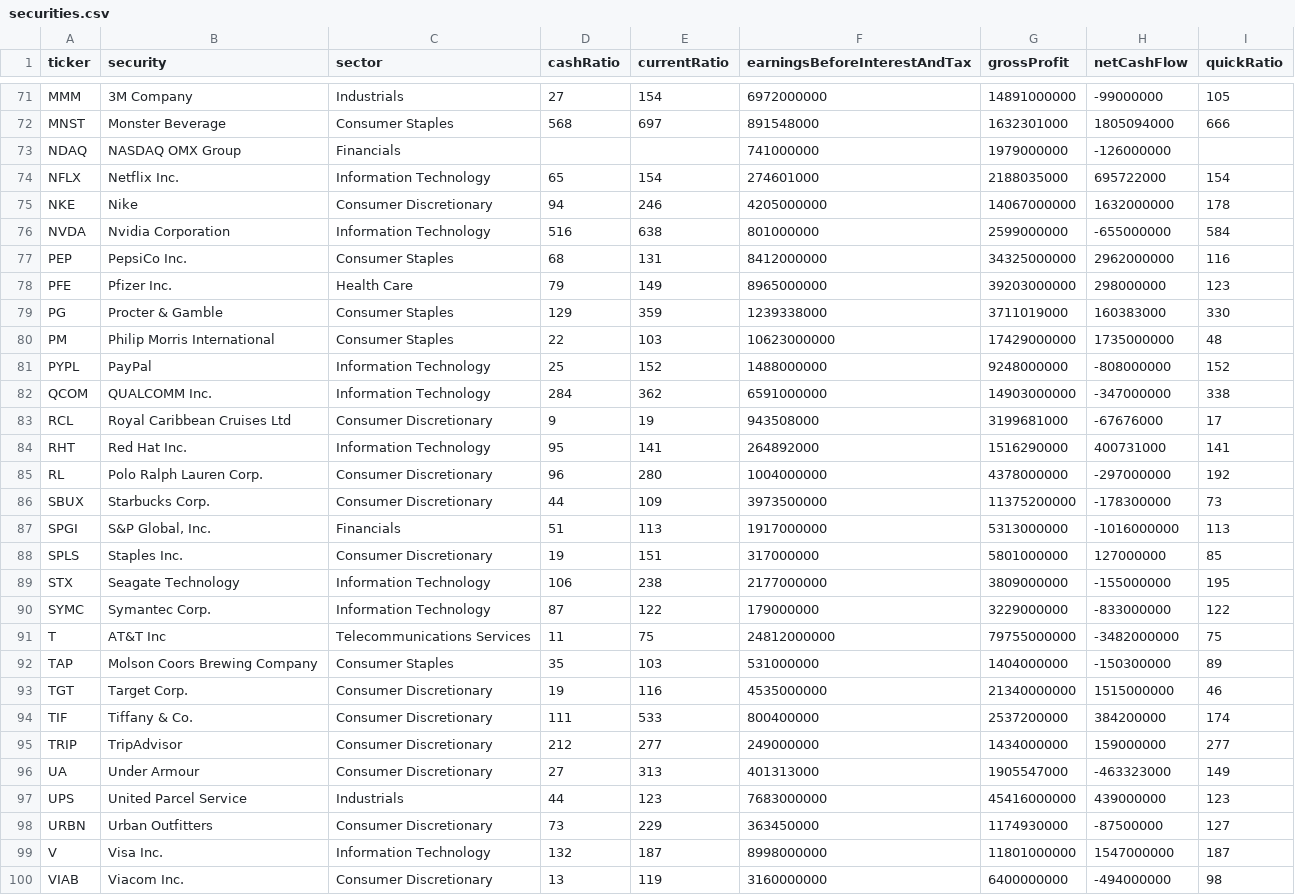
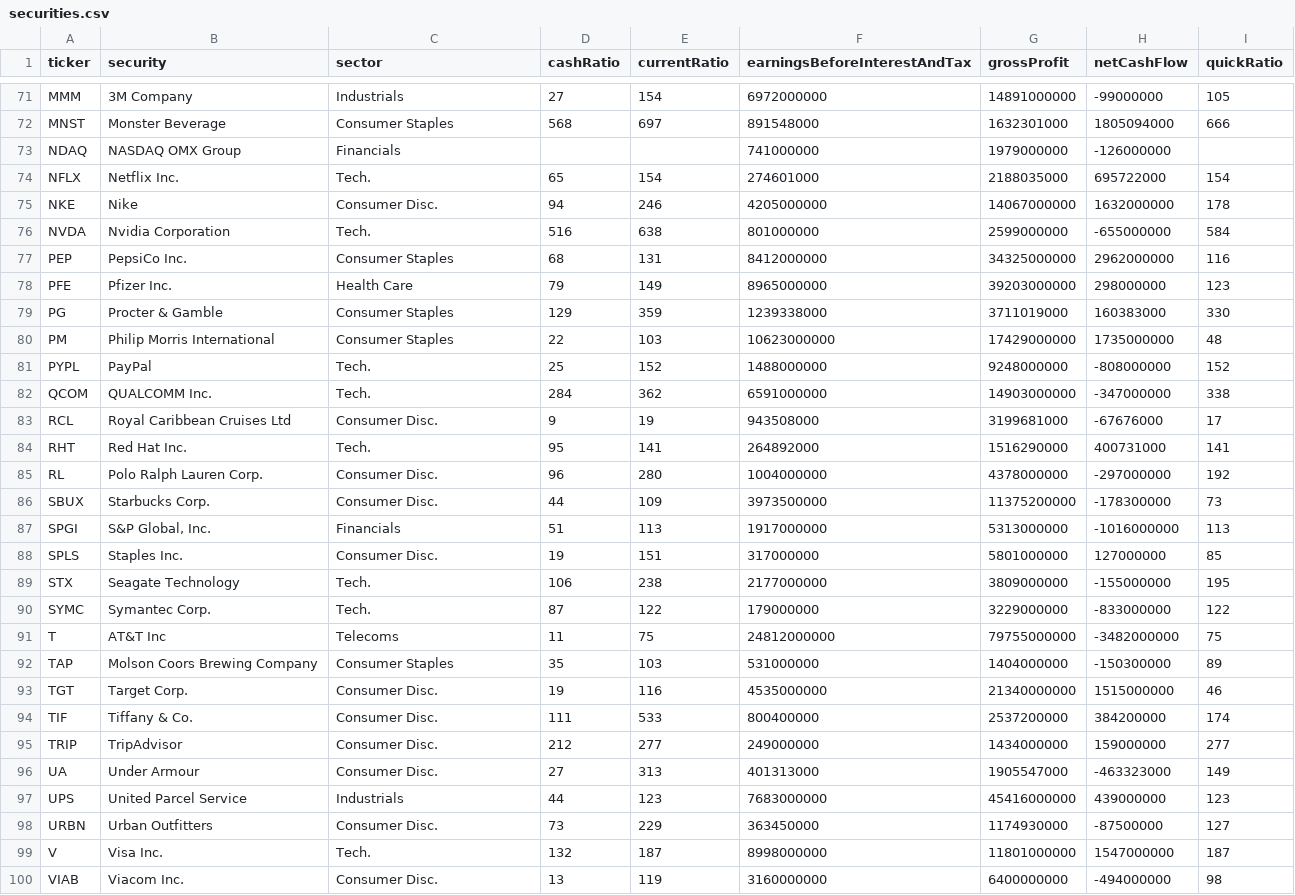
Before and after one commit to Code-Institute-Submissions/NYSE-graphs, a CSV file: securities.csv, drawn as a sheet; only a part is shown, gaps mark what is left out; the diff covers the shown part only.

```diff
--- a/securities.csv
+++ b/securities.csv
@@ -73,5 +73,5 @@ MNST,Monster Beverage,Consumer Staples,568,697,891548000,1632301000,1805094000,6
 NDAQ,NASDAQ OMX Group,Financials,,,741000000,1979000000,-126000000,
-NFLX,Netflix Inc.,Information Technology,65,154,274601000,2188035000,695722000,154
-NKE,Nike,Consumer Discretionary,94,246,4205000000,14067000000,1632000000,178
-NVDA,Nvidia Corporation,Information Technology,516,638,801000000,2599000000,-655000000,584
+NFLX,Netflix Inc.,Tech.,65,154,274601000,2188035000,695722000,154
+NKE,Nike,Consumer Disc.,94,246,4205000000,14067000000,1632000000,178
+NVDA,Nvidia Corporation,Tech.,516,638,801000000,2599000000,-655000000,584
 PEP,PepsiCo Inc.,Consumer Staples,68,131,8412000000,34325000000,2962000000,116
@@ -80,21 +80,21 @@ PG,Procter & Gamble,Consumer Staples,129,359,1239338000,3711019000,160383000,330
 PM,Philip Morris International,Consumer Staples,22,103,10623000000,17429000000,1735000000,48
-PYPL,PayPal,Information Technology,25,152,1488000000,9248000000,-808000000,152
-QCOM,QUALCOMM Inc.,Information Technology,284,362,6591000000,14903000000,-347000000,338
-RCL,Royal Caribbean Cruises Ltd,Consumer Discretionary,9,19,943508000,3199681000,-67676000,17
-RHT,Red Hat Inc.,Information Technology,95,141,264892000,1516290000,400731000,141
-RL,Polo Ralph Lauren Corp.,Consumer Discretionary,96,280,1004000000,4378000000,-297000000,192
-SBUX,Starbucks Corp.,Consumer Discretionary,44,109,3973500000,11375200000,-178300000,73
+PYPL,PayPal,Tech.,25,152,1488000000,9248000000,-808000000,152
+QCOM,QUALCOMM Inc.,Tech.,284,362,6591000000,14903000000,-347000000,338
+RCL,Royal Caribbean Cruises Ltd,Consumer Disc.,9,19,943508000,3199681000,-67676000,17
+RHT,Red Hat Inc.,Tech.,95,141,264892000,1516290000,400731000,141
+RL,Polo Ralph Lauren Corp.,Consumer Disc.,96,280,1004000000,4378000000,-297000000,192
+SBUX,Starbucks Corp.,Consumer Disc.,44,109,3973500000,11375200000,-178300000,73
 SPGI,"S&P Global, Inc.",Financials,51,113,1917000000,5313000000,-1016000000,113
-SPLS,Staples Inc.,Consumer Discretionary,19,151,317000000,5801000000,127000000,85
-STX,Seagate Technology,Information Technology,106,238,2177000000,3809000000,-155000000,195
-SYMC,Symantec Corp.,Information Technology,87,122,179000000,3229000000,-833000000,122
-T,AT&T Inc,Telecommunications Services,11,75,24812000000,79755000000,-3482000000,75
+SPLS,Staples Inc.,Consumer Disc.,19,151,317000000,5801000000,127000000,85
+STX,Seagate Technology,Tech.,106,238,2177000000,3809000000,-155000000,195
+SYMC,Symantec Corp.,Tech.,87,122,179000000,3229000000,-833000000,122
+T,AT&T Inc,Telecoms,11,75,24812000000,79755000000,-3482000000,75
 TAP,Molson Coors Brewing Company,Consumer Staples,35,103,531000000,1404000000,-150300000,89
-TGT,Target Corp.,Consumer Discretionary,19,116,4535000000,21340000000,1515000000,46
-TIF,Tiffany & Co.,Consumer Discretionary,111,533,800400000,2537200000,384200000,174
-TRIP,TripAdvisor,Consumer Discretionary,212,277,249000000,1434000000,159000000,277
-UA,Under Armour,Consumer Discretionary,27,313,401313000,1905547000,-463323000,149
+TGT,Target Corp.,Consumer Disc.,19,116,4535000000,21340000000,1515000000,46
+TIF,Tiffany & Co.,Consumer Disc.,111,533,800400000,2537200000,384200000,174
+TRIP,TripAdvisor,Consumer Disc.,212,277,249000000,1434000000,159000000,277
+UA,Under Armour,Consumer Disc.,27,313,401313000,1905547000,-463323000,149
 UPS,United Parcel Service,Industrials,44,123,7683000000,45416000000,439000000,123
-URBN,Urban Outfitters,Consumer Discretionary,73,229,363450000,1174930000,-87500000,127
-V,Visa Inc.,Information Technology,132,187,8998000000,11801000000,1547000000,187
-VIAB,Viacom Inc.,Consumer Discretionary,13,119,3160000000,6400000000,-494000000,98
+URBN,Urban Outfitters,Consumer Disc.,73,229,363450000,1174930000,-87500000,127
+V,Visa Inc.,Tech.,132,187,8998000000,11801000000,1547000000,187
+VIAB,Viacom Inc.,Consumer Disc.,13,119,3160000000,6400000000,-494000000,98
```
Also changed, not shown: 44 edited cells elsewhere in this file, 2 other files.
